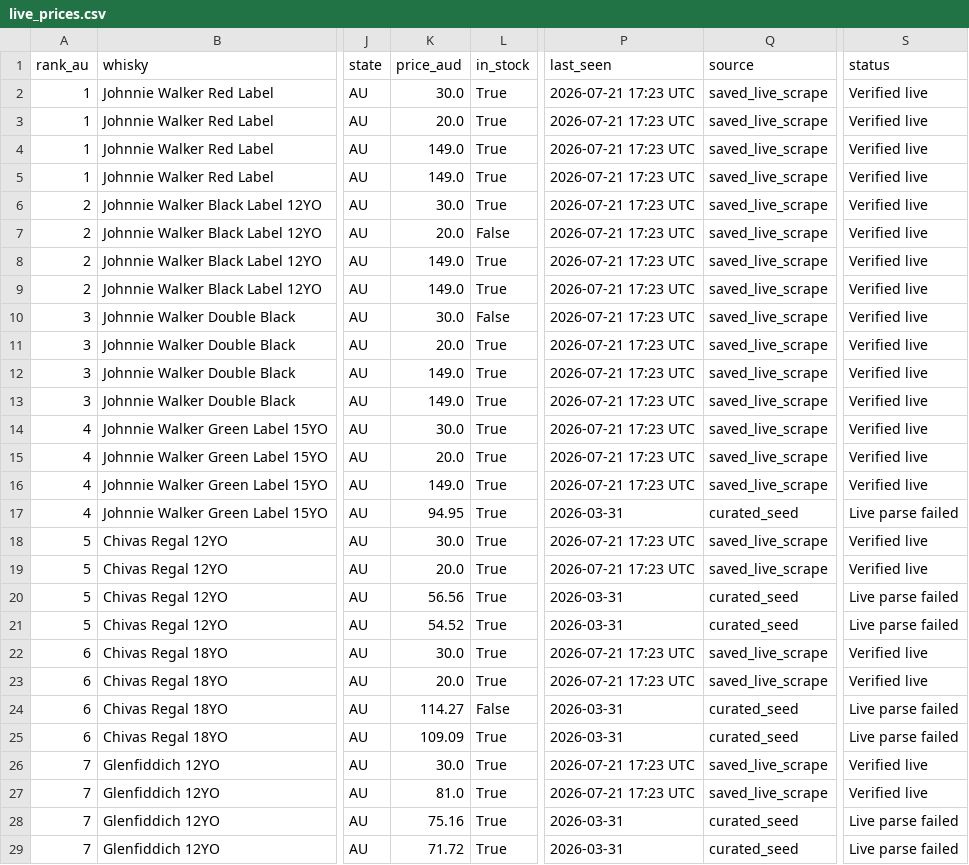
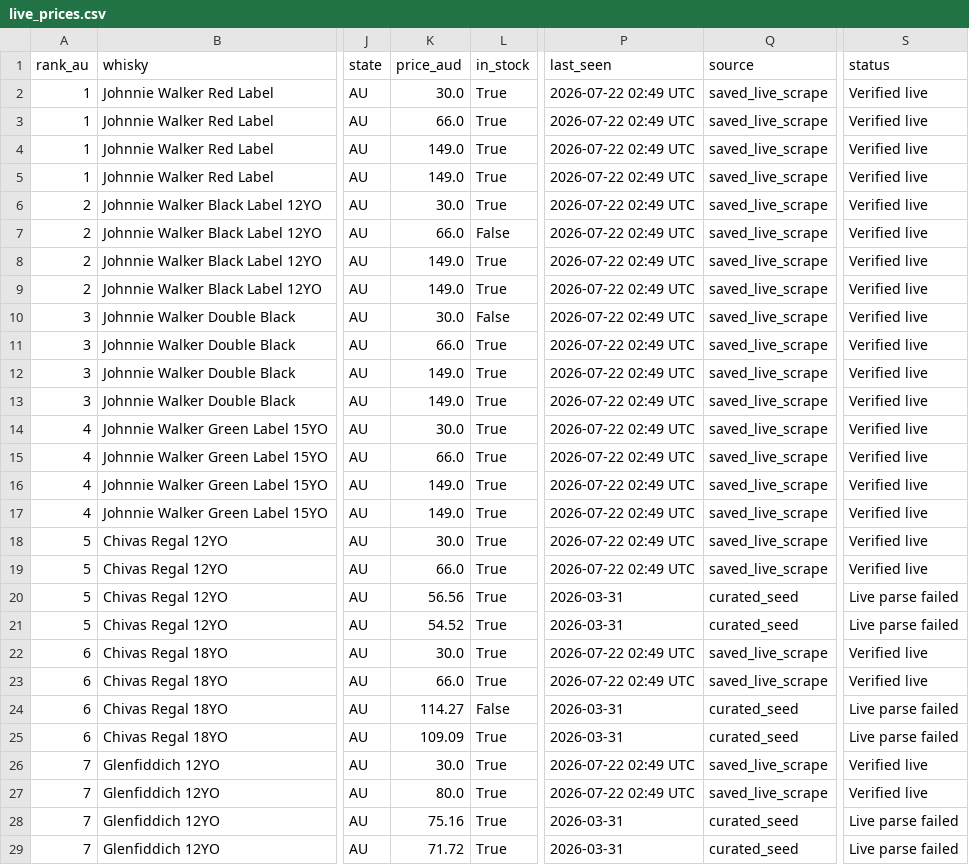
Before and after one commit to addy249/boozedeals, a CSV file: data/live_prices.csv, drawn as a sheet; only a part is shown, gaps mark what is left out; the diff covers the shown part only; the diff names each change by its address in the sheet, - before the commit and + after, or states it on an @@ line.

```diff
--- a/data/live_prices.csv
+++ b/data/live_prices.csv
-P2:P16 (last_seen): 2026-07-21 17:23 UTC
+P2:P16 (last_seen): 2026-07-22 02:49 UTC
-K3 (price_aud): 20.0
+K3 (price_aud): 66.0
-K7 (price_aud): 20.0
+K7 (price_aud): 66.0
-K11 (price_aud): 20.0
+K11 (price_aud): 66.0
-K15 (price_aud): 20.0
+K15 (price_aud): 66.0
-K17 (price_aud): 94.95
+K17 (price_aud): 149.0
-P17 (last_seen): 2026-03-31
+P17 (last_seen): 2026-07-22 02:49 UTC
-Q17 (source): curated_seed
+Q17 (source): saved_live_scrape
-S17 (status): Live parse failed
+S17 (status): Verified live
-P18:P19 (last_seen): 2026-07-21 17:23 UTC
+P18:P19 (last_seen): 2026-07-22 02:49 UTC
-K19 (price_aud): 20.0
+K19 (price_aud): 66.0
-P22:P23 (last_seen): 2026-07-21 17:23 UTC
+P22:P23 (last_seen): 2026-07-22 02:49 UTC
-K23 (price_aud): 20.0
+K23 (price_aud): 66.0
-P26:P27 (last_seen): 2026-07-21 17:23 UTC
+P26:P27 (last_seen): 2026-07-22 02:49 UTC
-K27 (price_aud): 81.0
+K27 (price_aud): 80.0
```
Also changed, not shown: 129 edited cells elsewhere in this file.
